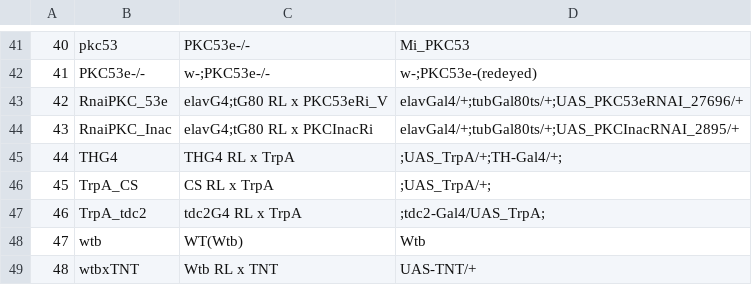
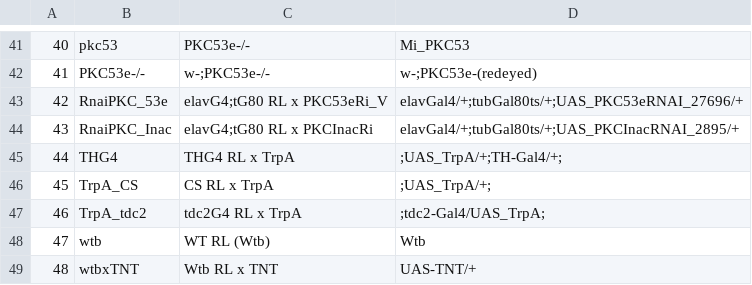
Before and after one commit to jcolomb/learningdata, a CSV file: flightdata/analysis_R/shortnames.csv, drawn as a sheet; only a part is shown, gaps mark what is left out.

Commit message:
shortnames to shortnames2/ work on makegraph
could not save directly shortnames, needed "," as separator.
working on the graphic outlook, other little debugging

```diff
--- a/flightdata/analysis_R/shortnames.csv
+++ b/flightdata/analysis_R/shortnames.csv
@@ -47,3 +47,3 @@
 46	"TrpA_tdc2"	"tdc2G4 RL x TrpA"	";tdc2-Gal4/UAS_TrpA;"
-47	"wtb"	"WT(Wtb)"	"Wtb"
+47	"wtb"	"WT RL (Wtb)"	"Wtb"
 48	"wtbxTNT"	"Wtb RL x TNT"	"UAS-TNT/+"
```
Also changed, not shown: 46 other files.
